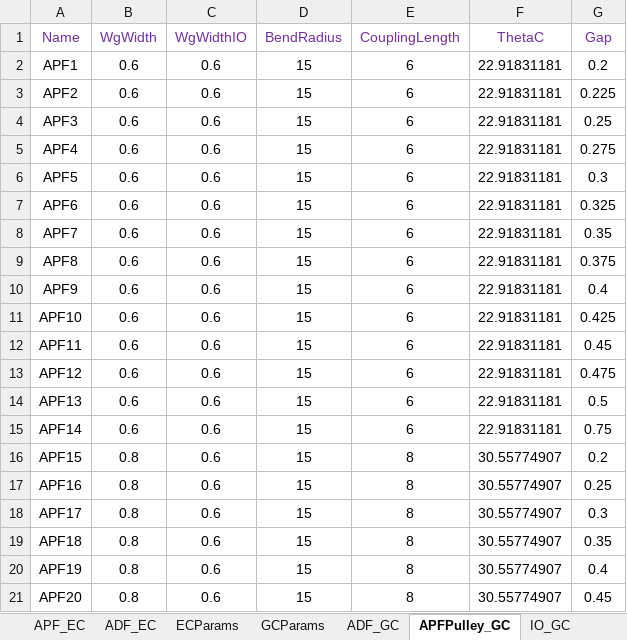
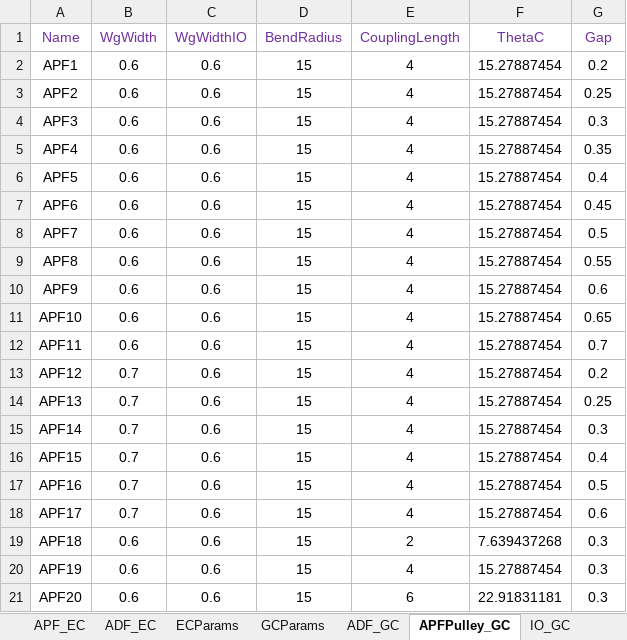
Before and after one commit to ankit-bm/Aluma1_TapeOut, an Excel workbook: Device_Config_Rings.xlsx, sheet APFPulley_GC, drawn as a sheet; only a part is shown; values as stored, in another font and other column widths than the file's, no borders; the diff covers the shown part only; the diff names each change by its address in the sheet, - before the commit and + after, or states it on an @@ line.

```diff
--- a/Device_Config_Rings.xlsx (sheet APFPulley_GC)
+++ b/Device_Config_Rings.xlsx (sheet APFPulley_GC)
-E2:E15 (CouplingLength): 6
+E2:E15 (CouplingLength): 4
-F2:F15 (ThetaC): 22.91831181
+F2:F15 (ThetaC): 15.27887454
-G3 (Gap): 0.225
+G3 (Gap): 0.25
-G4 (Gap): 0.25
+G4 (Gap): 0.3
-G5 (Gap): 0.275
+G5 (Gap): 0.35
-G6 (Gap): 0.3
+G6 (Gap): 0.4
-G7 (Gap): 0.325
+G7 (Gap): 0.45
-G8 (Gap): 0.35
+G8 (Gap): 0.5
-G9 (Gap): 0.375
+G9 (Gap): 0.55
-G10 (Gap): 0.4
+G10 (Gap): 0.6
-G11 (Gap): 0.425
+G11 (Gap): 0.65
-G12 (Gap): 0.45
+G12 (Gap): 0.7
-B13:B15 (WgWidth): 0.6
+B13:B15 (WgWidth): 0.7
-G13 (Gap): 0.475
+G13 (Gap): 0.2
-G14 (Gap): 0.5
+G14 (Gap): 0.25
-G15 (Gap): 0.75
+G15 (Gap): 0.3
-B16:B18 (WgWidth): 0.8
+B16:B18 (WgWidth): 0.7
-E16:E18 (CouplingLength): 8
+E16:E18 (CouplingLength): 4
-F16:F18 (ThetaC): 30.55774907
+F16:F18 (ThetaC): 15.27887454
-G16 (Gap): 0.2
+G16 (Gap): 0.4
-G17 (Gap): 0.25
+G17 (Gap): 0.5
-G18 (Gap): 0.3
+G18 (Gap): 0.6
-B19:B21 (WgWidth): 0.8
+B19:B21 (WgWidth): 0.6
-E19 (CouplingLength): 8
+E19 (CouplingLength): 2
-F19 (ThetaC): 30.55774907
+F19 (ThetaC): 7.639437268
-G19 (Gap): 0.35
+G19 (Gap): 0.3
-E20 (CouplingLength): 8
+E20 (CouplingLength): 4
-F20 (ThetaC): 30.55774907
+F20 (ThetaC): 15.27887454
-G20 (Gap): 0.4
+G20 (Gap): 0.3
-E21 (CouplingLength): 8
+E21 (CouplingLength): 6
-F21 (ThetaC): 30.55774907
+F21 (ThetaC): 22.91831181
-G21 (Gap): 0.45
+G21 (Gap): 0.3
```
Also changed, not shown: 17 edited cells elsewhere in this sheet, sheet APF_GC, sheet ADF_GC, Device_Config_2D.xlsx, 2 other files.
